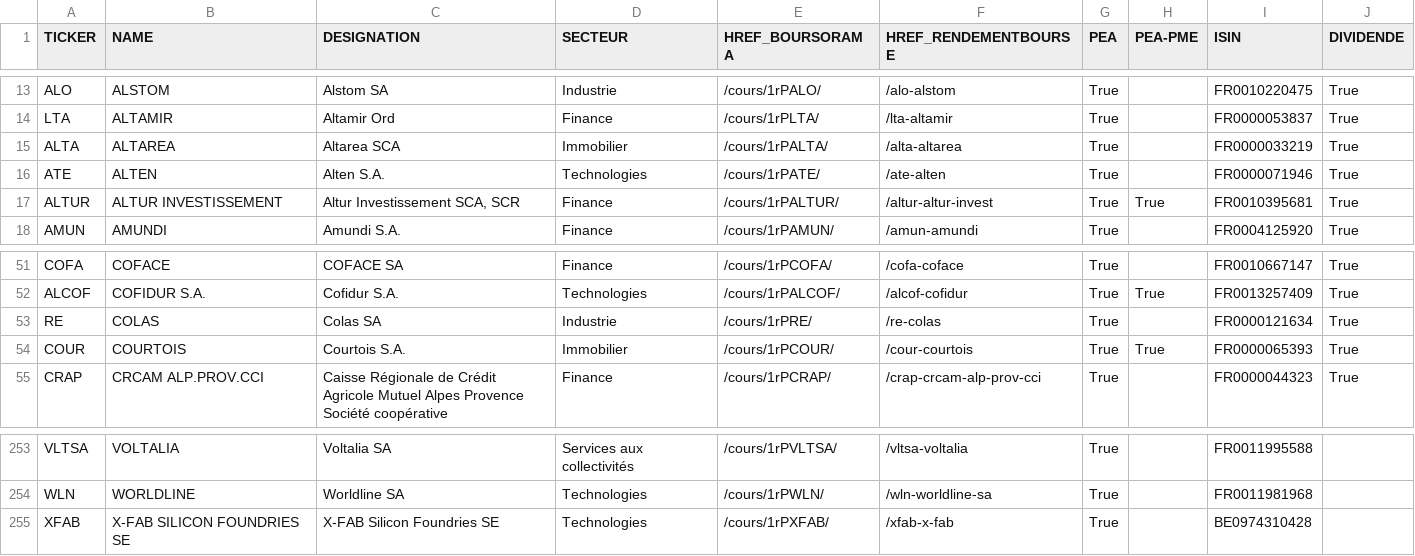
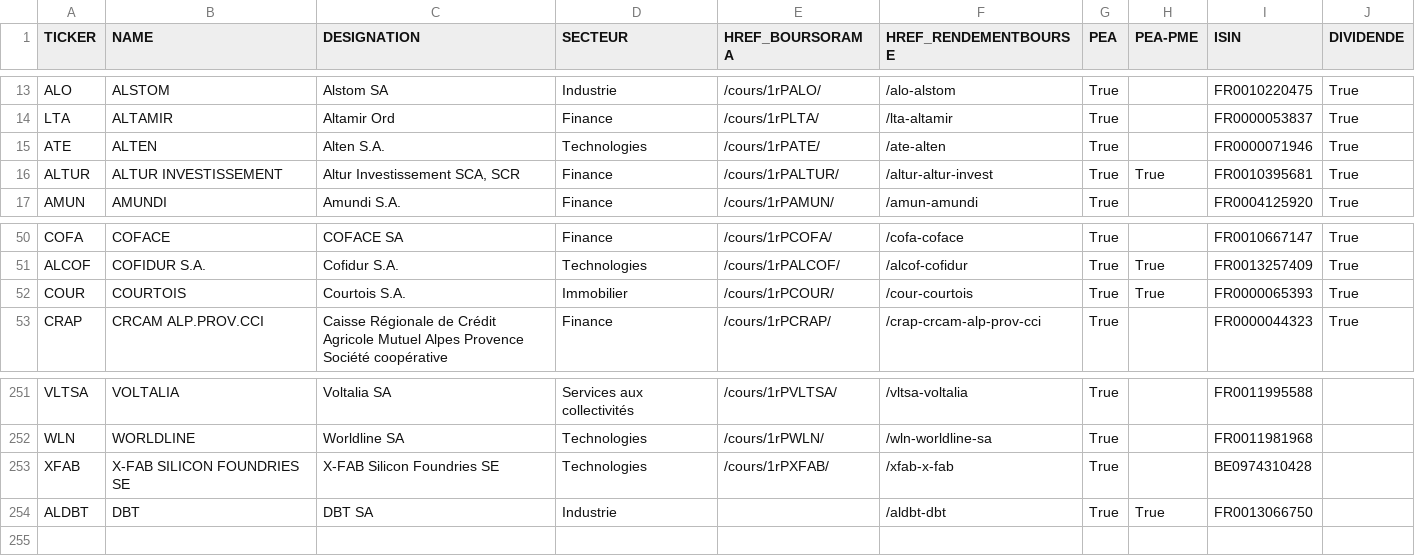
Before and after one commit to PAVfr/rdm, a CSV file: export_enterprise.csv, drawn as a sheet; only a part is shown, gaps mark what is left out; removed rows and columns are numbered as before the commit, all else as after; the diff names each change by its address in the sheet, - before the commit and + after, or states it on an @@ line.

```diff
--- a/export_enterprise.csv
+++ b/export_enterprise.csv
-row 15: ALTA | ALTAREA | Altarea SCA | Immobilier | /cours/1rPALTA/ | /alta-altarea | True |  | FR0000033219 | True
-row 53: RE | COLAS | Colas SA | Industrie | /cours/1rPRE/ | /re-colas | True |  | FR0000121634 | True
+row 254: ALDBT | DBT | DBT SA | Industrie |  | /aldbt-dbt | True | True | FR0013066750
```
Also changed, not shown: 5 other files.
